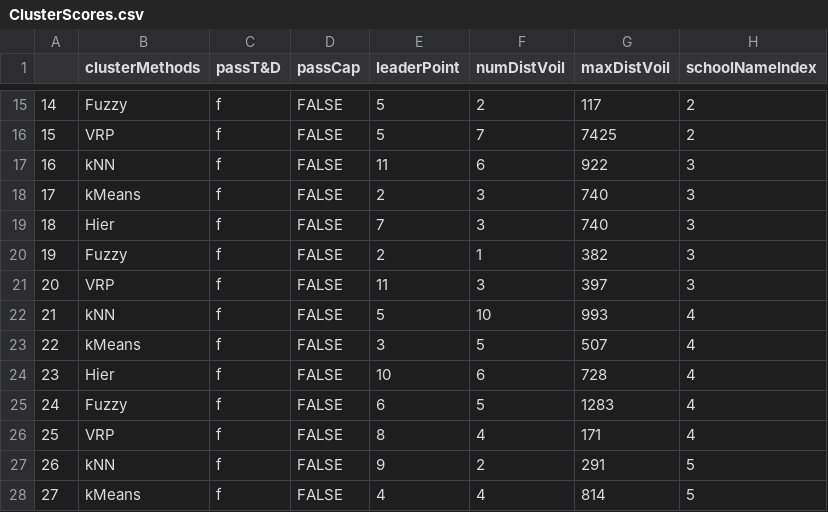
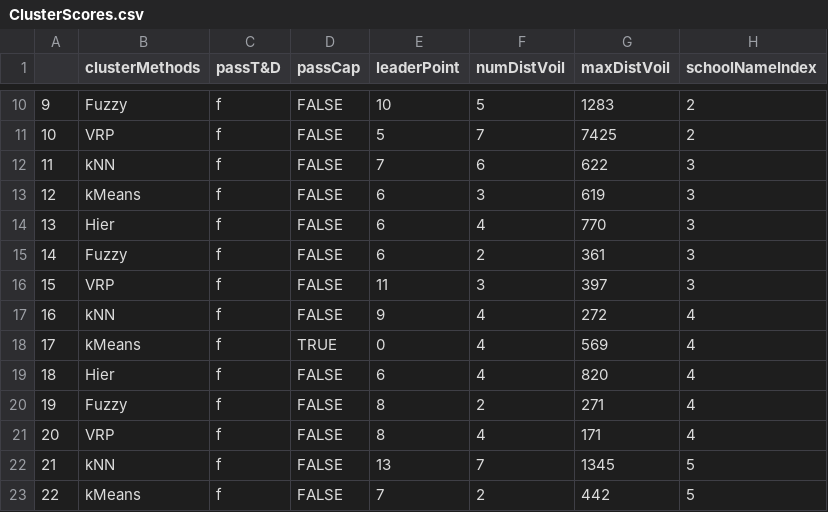
Before and after one commit to mreyers/MATH-402-Projects, a CSV file: ClusterScores.csv, drawn as a sheet; only a part is shown, gaps mark what is left out; addresses are those after the commit; the diff covers the shown part only; the diff names each change by its address in the sheet, - before the commit and + after, or states it on an @@ line.

```diff
--- a/ClusterScores.csv
+++ b/ClusterScores.csv
@@ column A renumbered from row 7 down @@
-E10 (leaderPoint): 5
+E10 (leaderPoint): 10
-F10 (numDistVoil): 2
+F10 (numDistVoil): 5
-G10 (maxDistVoil): 117
+G10 (maxDistVoil): 1283
-E12 (leaderPoint): 11
+E12 (leaderPoint): 7
-G12 (maxDistVoil): 922
+G12 (maxDistVoil): 622
-E13 (leaderPoint): 2
+E13 (leaderPoint): 6
-G13 (maxDistVoil): 740
+G13 (maxDistVoil): 619
-E14 (leaderPoint): 7
+E14 (leaderPoint): 6
-F14 (numDistVoil): 3
+F14 (numDistVoil): 4
-G14 (maxDistVoil): 740
+G14 (maxDistVoil): 770
-E15 (leaderPoint): 2
+E15 (leaderPoint): 6
-F15 (numDistVoil): 1
+F15 (numDistVoil): 2
-G15 (maxDistVoil): 382
+G15 (maxDistVoil): 361
-E17 (leaderPoint): 5
+E17 (leaderPoint): 9
-F17 (numDistVoil): 10
+F17 (numDistVoil): 4
-G17 (maxDistVoil): 993
+G17 (maxDistVoil): 272
-D18 (passCap): FALSE
+D18 (passCap): TRUE
-E18 (leaderPoint): 3
+E18 (leaderPoint): 0
-F18 (numDistVoil): 5
+F18 (numDistVoil): 4
-G18 (maxDistVoil): 507
+G18 (maxDistVoil): 569
-E19 (leaderPoint): 10
+E19 (leaderPoint): 6
-F19 (numDistVoil): 6
+F19 (numDistVoil): 4
-G19 (maxDistVoil): 728
+G19 (maxDistVoil): 820
-E20 (leaderPoint): 6
+E20 (leaderPoint): 8
-F20 (numDistVoil): 5
+F20 (numDistVoil): 2
-G20 (maxDistVoil): 1283
+G20 (maxDistVoil): 271
-E22 (leaderPoint): 9
+E22 (leaderPoint): 13
-F22 (numDistVoil): 2
+F22 (numDistVoil): 7
-G22 (maxDistVoil): 291
+G22 (maxDistVoil): 1345
-E23 (leaderPoint): 4
+E23 (leaderPoint): 7
-F23 (numDistVoil): 4
+F23 (numDistVoil): 2
-G23 (maxDistVoil): 814
+G23 (maxDistVoil): 442
```
Also changed, not shown: 5 removed rows and 94 edited cells elsewhere in this file.
